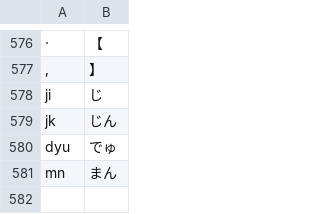
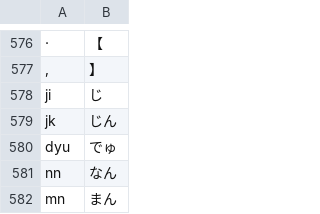
Before and after one commit to nabekou29/dotfiles, a TSV file: dot_config/azik-romaji-table-for-azookey.tsv, drawn as a sheet; only a part is shown, gaps mark what is left out; the diff names each change by its address in the sheet, - before the commit and + after, or states it on an @@ line.

```diff
--- a/dot_config/azik-romaji-table-for-azookey.tsv
+++ b/dot_config/azik-romaji-table-for-azookey.tsv
+row 581: nn | なん
```
Also changed, not shown: 3 other files.
